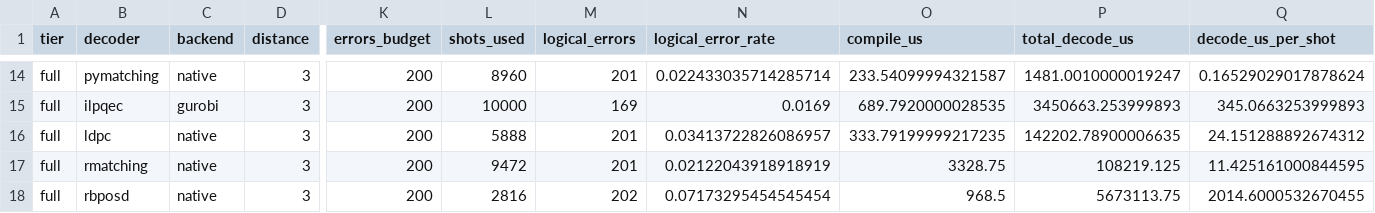
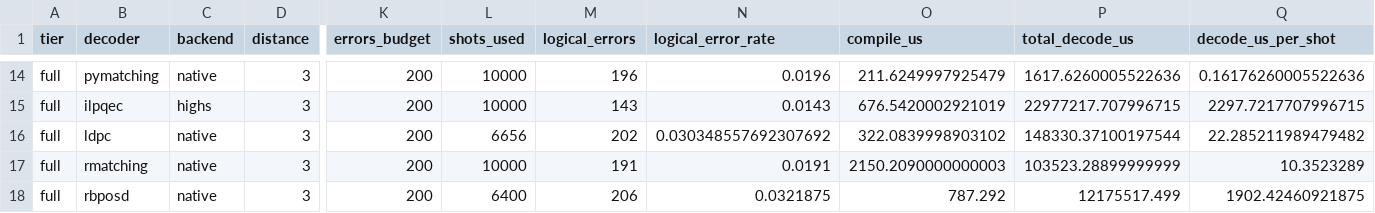
Before and after one commit to nzy1997/rust-qec, a CSV file: benchmarks/surface_decoder_compare/results/full/results.csv, drawn as a sheet; only a part is shown, gaps mark what is left out; the diff covers the shown part only; the diff names each change by its address in the sheet, - before the commit and + after, or states it on an @@ line.

```diff
--- a/benchmarks/surface_decoder_compare/results/full/results.csv
+++ b/benchmarks/surface_decoder_compare/results/full/results.csv
-L14 (shots_used): 8960
+L14 (shots_used): 10000
-M14 (logical_errors): 201
+M14 (logical_errors): 196
-N14 (logical_error_rate): 0.022433035714285714
+N14 (logical_error_rate): 0.0196
-O14 (compile_us): 233.54099994321587
+O14 (compile_us): 211.6249997925479
-P14 (total_decode_us): 1481.0010000019247
+P14 (total_decode_us): 1617.6260005522636
-Q14 (decode_us_per_shot): 0.16529029017878624
+Q14 (decode_us_per_shot): 0.16176260005522636
-C15 (backend): gurobi
+C15 (backend): highs
-M15 (logical_errors): 169
+M15 (logical_errors): 143
-N15 (logical_error_rate): 0.0169
+N15 (logical_error_rate): 0.0143
-O15 (compile_us): 689.7920000028535
+O15 (compile_us): 676.5420002921019
-P15 (total_decode_us): 3450663.253999893
+P15 (total_decode_us): 22977217.707996715
-Q15 (decode_us_per_shot): 345.0663253999893
+Q15 (decode_us_per_shot): 2297.7217707996715
-L16 (shots_used): 5888
+L16 (shots_used): 6656
-M16 (logical_errors): 201
+M16 (logical_errors): 202
-N16 (logical_error_rate): 0.03413722826086957
+N16 (logical_error_rate): 0.030348557692307692
-O16 (compile_us): 333.79199999217235
+O16 (compile_us): 322.0839998903102
-P16 (total_decode_us): 142202.78900006635
+P16 (total_decode_us): 148330.37100197544
-Q16 (decode_us_per_shot): 24.151288892674312
+Q16 (decode_us_per_shot): 22.285211989479482
-L17 (shots_used): 9472
+L17 (shots_used): 10000
-M17 (logical_errors): 201
+M17 (logical_errors): 191
-N17 (logical_error_rate): 0.02122043918918919
+N17 (logical_error_rate): 0.0191
-O17 (compile_us): 3328.75
+O17 (compile_us): 2150.2090000000003
-P17 (total_decode_us): 108219.125
+P17 (total_decode_us): 103523.28899999999
-Q17 (decode_us_per_shot): 11.425161000844595
+Q17 (decode_us_per_shot): 10.3523289
-L18 (shots_used): 2816
+L18 (shots_used): 6400
-M18 (logical_errors): 202
+M18 (logical_errors): 206
-N18 (logical_error_rate): 0.07173295454545454
+N18 (logical_error_rate): 0.0321875
-O18 (compile_us): 968.5
+O18 (compile_us): 787.292
-P18 (total_decode_us): 5673113.75
+P18 (total_decode_us): 12175517.499
-Q18 (decode_us_per_shot): 2014.6000532670455
+Q18 (decode_us_per_shot): 1902.42460921875
```
Also changed, not shown: 160 edited cells elsewhere in this file, 2 other files.
